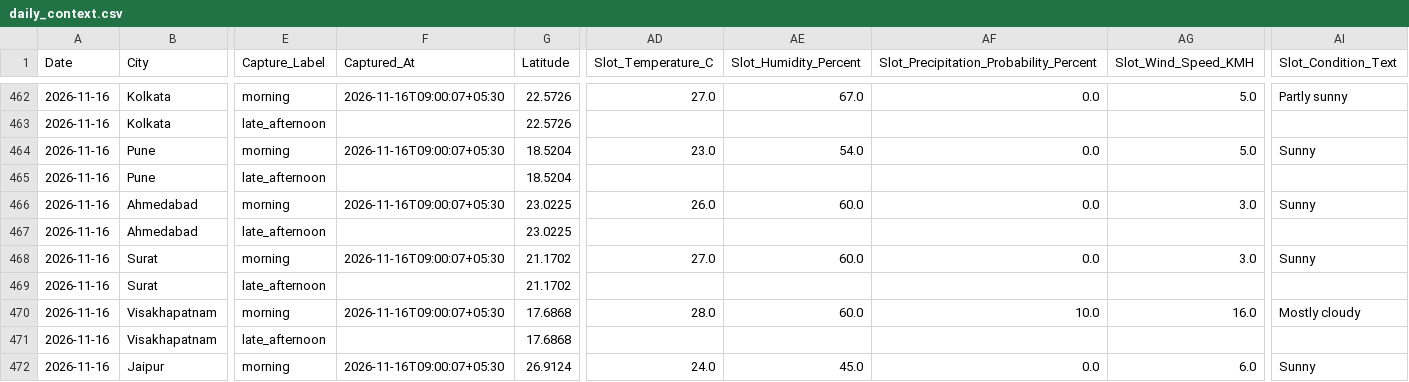
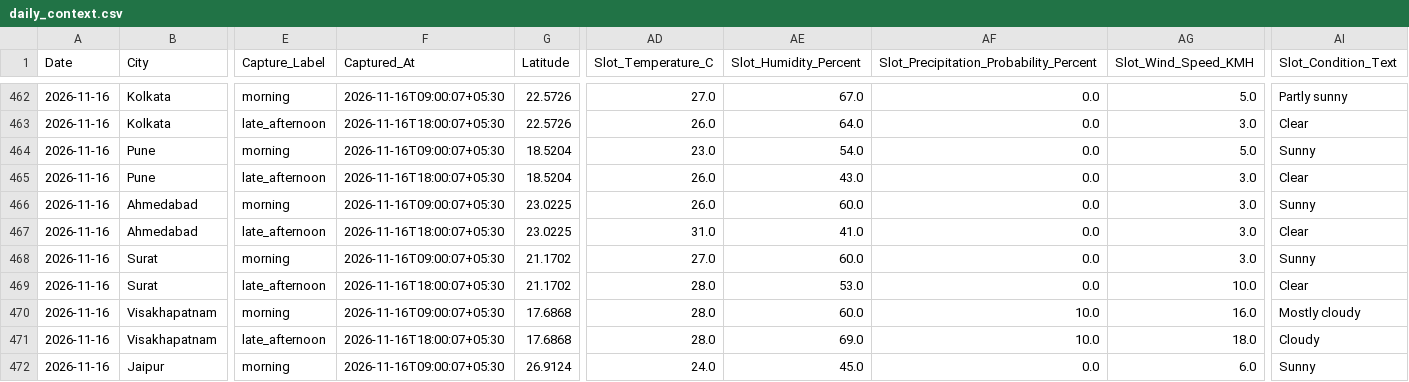
Before and after one commit to goyaljai/flight-data, a CSV file: data/2026/11/daily_context.csv, drawn as a sheet; only a part is shown, gaps mark what is left out; the diff covers the shown part only; the diff names each change by its address in the sheet, - before the commit and + after, or states it on an @@ line.

```diff
--- a/data/2026/11/daily_context.csv
+++ b/data/2026/11/daily_context.csv
-F463 (Captured_At): (empty)
+F463 (Captured_At): 2026-11-16T18:00:07+05:30
-AD463 (Slot_Temperature_C): (empty)
+AD463 (Slot_Temperature_C): 26.0
-AE463 (Slot_Humidity_Percent): (empty)
+AE463 (Slot_Humidity_Percent): 64.0
-AF463: (empty)
+AF463: 0.0
-AG463 (Slot_Wind_Speed_KMH): (empty)
+AG463 (Slot_Wind_Speed_KMH): 3.0
-AI463 (Slot_Condition_Text): (empty)
+AI463 (Slot_Condition_Text): Clear
-F465 (Captured_At): (empty)
+F465 (Captured_At): 2026-11-16T18:00:07+05:30
-AD465 (Slot_Temperature_C): (empty)
+AD465 (Slot_Temperature_C): 26.0
-AE465 (Slot_Humidity_Percent): (empty)
+AE465 (Slot_Humidity_Percent): 43.0
-AF465: (empty)
+AF465: 0.0
-AG465 (Slot_Wind_Speed_KMH): (empty)
+AG465 (Slot_Wind_Speed_KMH): 3.0
-AI465 (Slot_Condition_Text): (empty)
+AI465 (Slot_Condition_Text): Clear
-F467 (Captured_At): (empty)
+F467 (Captured_At): 2026-11-16T18:00:07+05:30
-AD467 (Slot_Temperature_C): (empty)
+AD467 (Slot_Temperature_C): 31.0
-AE467 (Slot_Humidity_Percent): (empty)
+AE467 (Slot_Humidity_Percent): 41.0
-AF467: (empty)
+AF467: 0.0
-AG467 (Slot_Wind_Speed_KMH): (empty)
+AG467 (Slot_Wind_Speed_KMH): 3.0
-AI467 (Slot_Condition_Text): (empty)
+AI467 (Slot_Condition_Text): Clear
-F469 (Captured_At): (empty)
+F469 (Captured_At): 2026-11-16T18:00:07+05:30
-AD469 (Slot_Temperature_C): (empty)
+AD469 (Slot_Temperature_C): 28.0
-AE469 (Slot_Humidity_Percent): (empty)
+AE469 (Slot_Humidity_Percent): 53.0
-AF469: (empty)
+AF469: 0.0
-AG469 (Slot_Wind_Speed_KMH): (empty)
+AG469 (Slot_Wind_Speed_KMH): 10.0
-AI469 (Slot_Condition_Text): (empty)
+AI469 (Slot_Condition_Text): Clear
-F471 (Captured_At): (empty)
+F471 (Captured_At): 2026-11-16T18:00:07+05:30
-AD471 (Slot_Temperature_C): (empty)
+AD471 (Slot_Temperature_C): 28.0
-AE471 (Slot_Humidity_Percent): (empty)
+AE471 (Slot_Humidity_Percent): 69.0
-AF471: (empty)
+AF471: 10.0
-AG471 (Slot_Wind_Speed_KMH): (empty)
+AG471 (Slot_Wind_Speed_KMH): 18.0
-AI471 (Slot_Condition_Text): (empty)
+AI471 (Slot_Condition_Text): Cloudy
```
Also changed, not shown: 60 edited cells elsewhere in this file.
